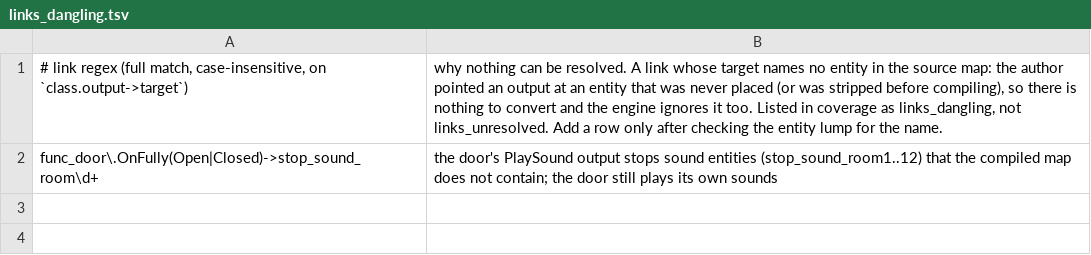
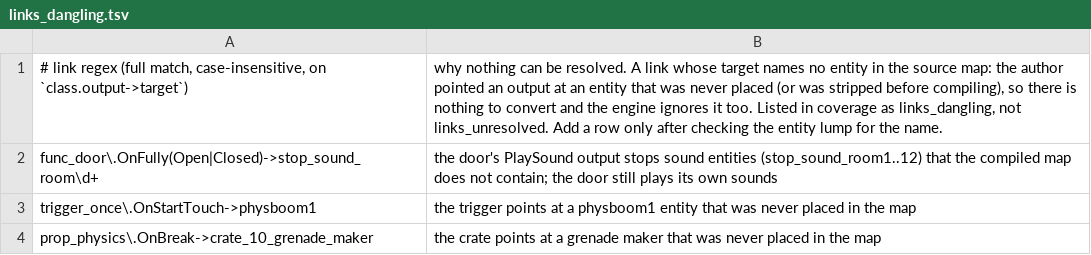
Before and after one commit to modcommunity/dot-map-convert, a TSV file: dotbsp/links_dangling.tsv, drawn as a sheet; the diff names each change by its address in the sheet, - before the commit and + after, or states it on an @@ line.

```diff
--- a/dotbsp/links_dangling.tsv
+++ b/dotbsp/links_dangling.tsv
+row 3: trigger_once\.OnStartTouch->physboom1 | the trigger points at a physboom1 entity that was never placed in the map
+row 4: prop_physics\.OnBreak->crate_10_grenade_maker | the crate points at a grenade maker that was never placed in the map
```
Also changed, not shown: dotbsp/free_sounds.tsv, dotbsp/keys_handled.tsv, 7 other files.
